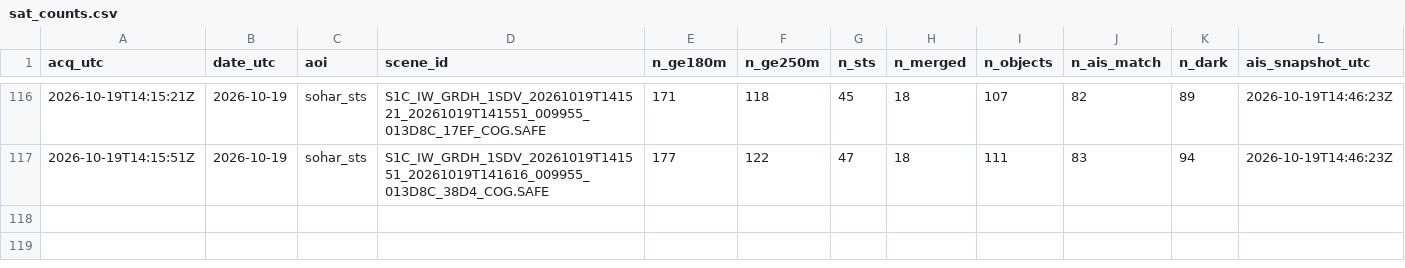
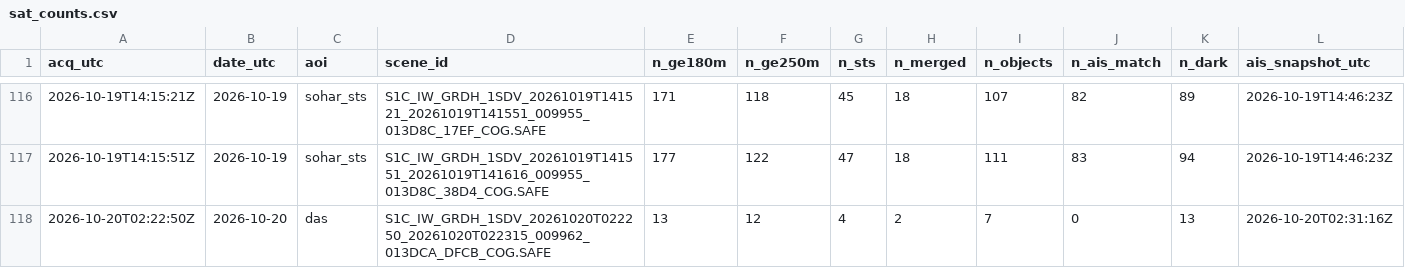
Before and after one commit to ferrialessandro32-wq/hormuz-sat, a CSV file: data/sat_counts.csv, drawn as a sheet; only a part is shown, gaps mark what is left out; rows hold the shown columns only; the diff names each change by its address in the sheet, - before the commit and + after, or states it on an @@ line.

```diff
--- a/data/sat_counts.csv
+++ b/data/sat_counts.csv
+row 118: 2026-10-20T02:22:50Z | 2026-10-20 | das | S1C_IW_GRDH_1SDV_20261020T022250_20261020T022315_009962_013DCA_DFCB_COG.SAFE | 13 | 12 | 4 | 2 | 7 | 0 | 13 | 2026-10-20T02:31:16Z
```
Also changed, not shown: data/detections.csv, 4 other files.
